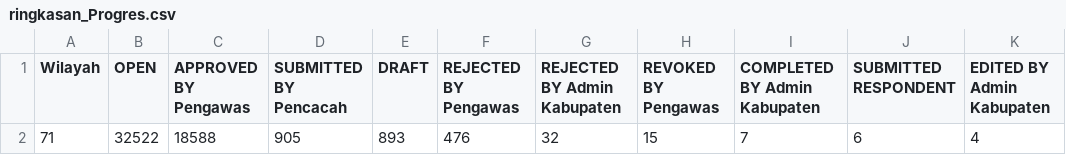
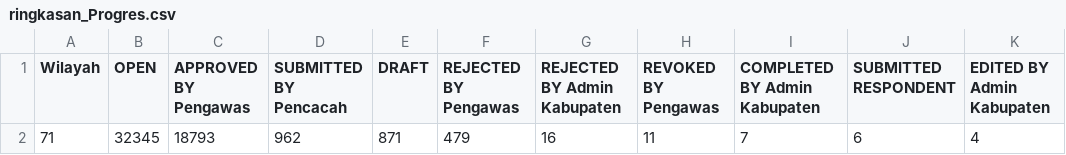
Before and after one commit to danimat15/fasih-sm-scrapper, a CSV file: data/ringkasan_Progres.csv, drawn as a sheet.

Commit message:
Update data: 5 Juli 2026 pukul 21.19 WITA

```diff
--- a/data/ringkasan_Progres.csv
+++ b/data/ringkasan_Progres.csv
@@ -1,2 +1,2 @@
 Wilayah,OPEN,APPROVED BY Pengawas,SUBMITTED BY Pencacah,DRAFT,REJECTED BY Pengawas,REJECTED BY Admin Kabupaten,REVOKED BY Pengawas,COMPLETED BY Admin Kabupaten,SUBMITTED RESPONDENT,EDITED BY Admin Kabupaten
-71,32522,18588,905,893,476,32,15,7,6,4
+71,32345,18793,962,871,479,16,11,7,6,4
```
Also changed, not shown: 1 other file.
